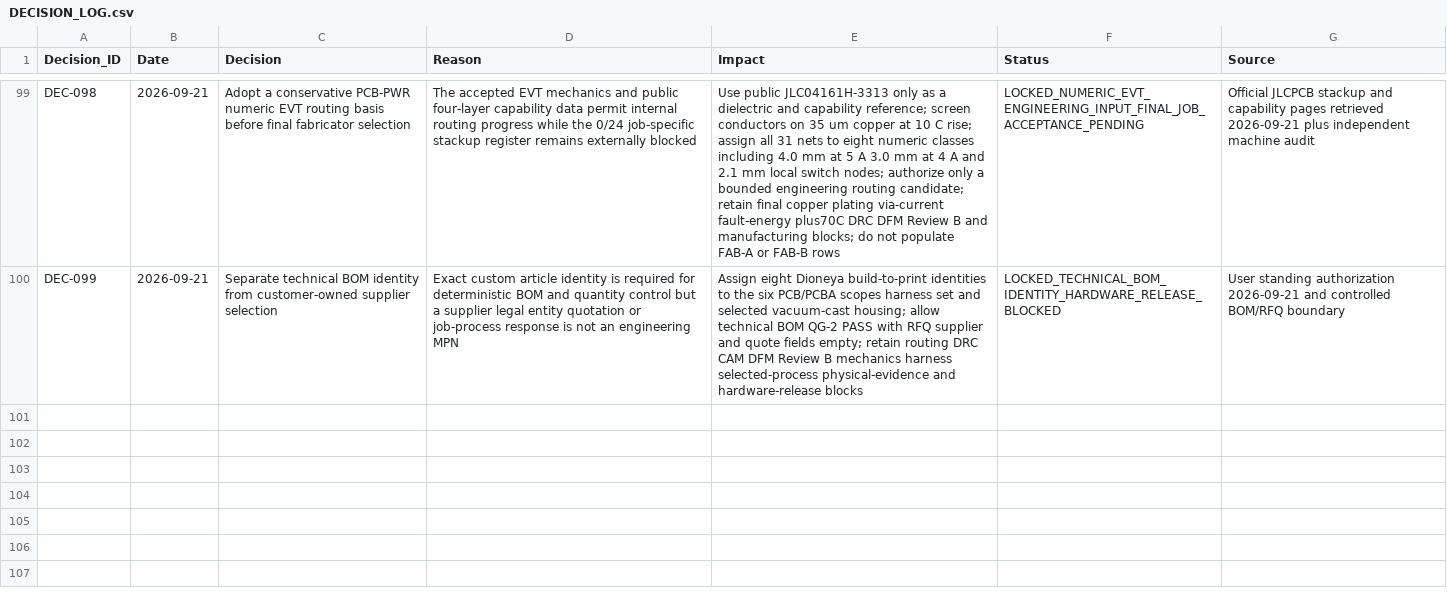
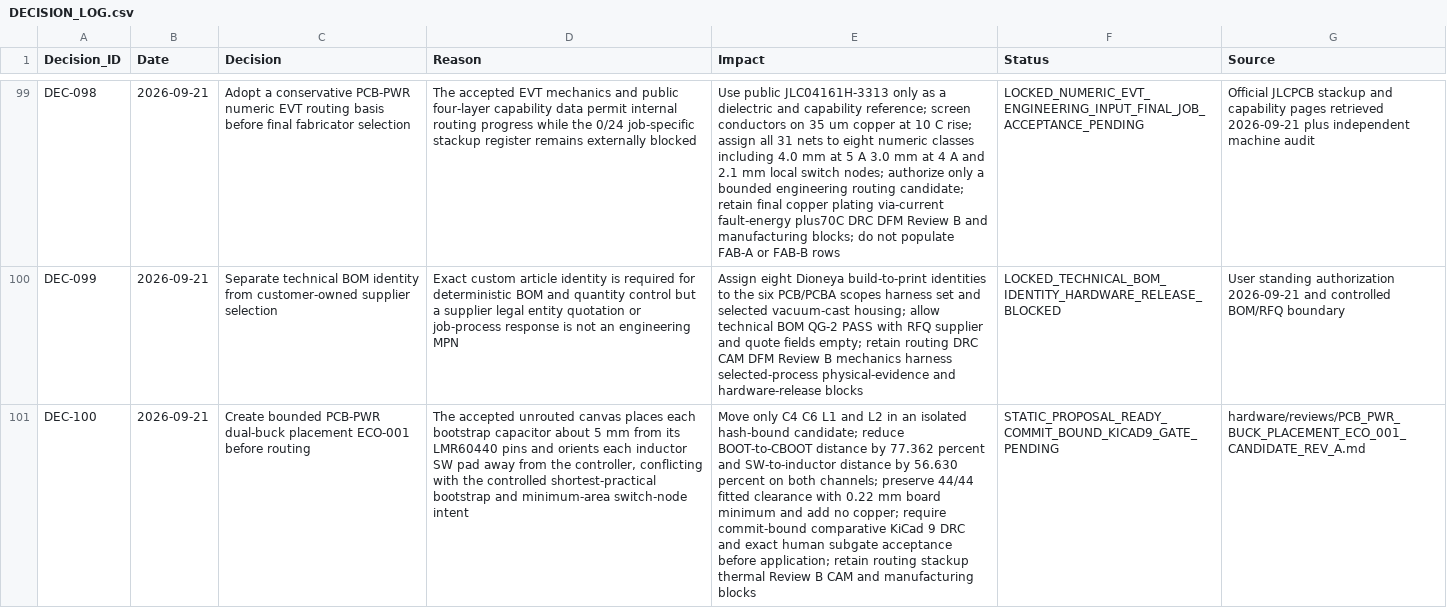
Before and after one commit to skif-ops/rs-zs-bpla, a CSV file: docs/DECISION_LOG.csv, drawn as a sheet; only a part is shown, gaps mark what is left out; the diff names each change by its address in the sheet, - before the commit and + after, or states it on an @@ line.

Commit message:
pcb-pwr: add bounded buck placement ECO

```diff
--- a/docs/DECISION_LOG.csv
+++ b/docs/DECISION_LOG.csv
+row 101: DEC-100 | 2026-09-21 | Create bounded PCB-PWR dual-buck placement ECO-001 before routing | The accepted unrouted canvas places each bootstrap capacitor about 5 mm from its LMR60440 pins and orients each inductor SW pad away from the controller, conflicting with the controlled shortest-practical bootstrap and minimum-area switch-node intent | Move only C4 C6 L1 and L2 in an isolated hash-bound candidate; reduce BOOT-to-CBOOT distance by 77.362 percent and SW-to-inductor distance by 56.630 percent on both channels; preserve 44/44 fitted clearance with 0.22 mm board minimum and add no copper; require commit-bound comparative KiCad 9 DRC and exact human subgate acceptance before application; retain routing stackup thermal Review B CAM and manufacturing blocks | STATIC_PROPOSAL_READY_COMMIT_BOUND_KICAD9_GATE_PENDING | hardware/reviews/PCB_PWR_BUCK_PLACEMENT_ECO_001_CANDIDATE_REV_A.md
```
Also changed, not shown: docs/DELIVERABLE_REGISTER_EVT_PRE_20.csv, docs/RISK_REGISTER.csv, 10 other files.
